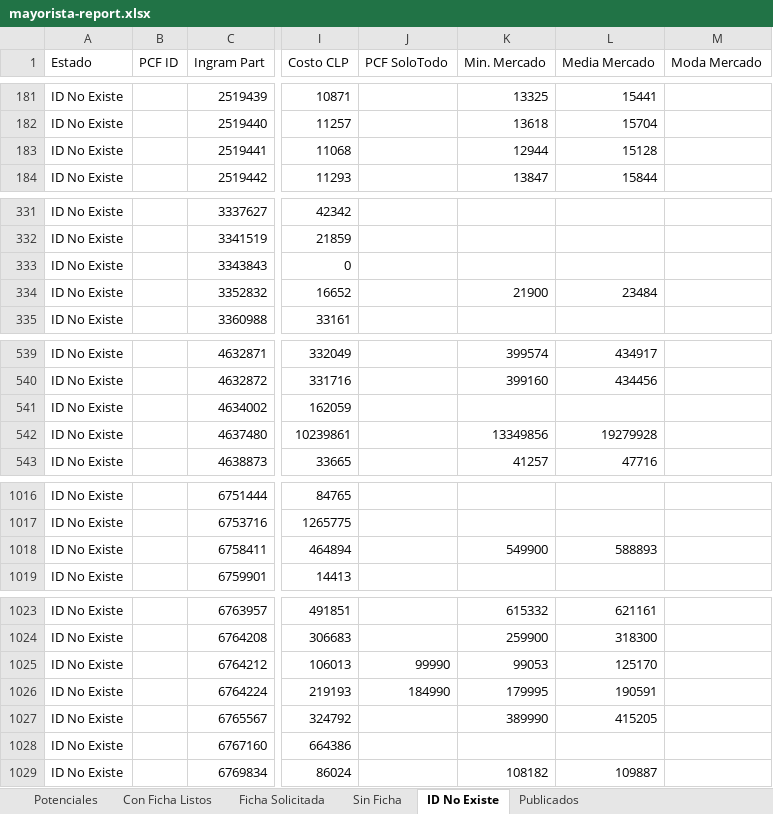
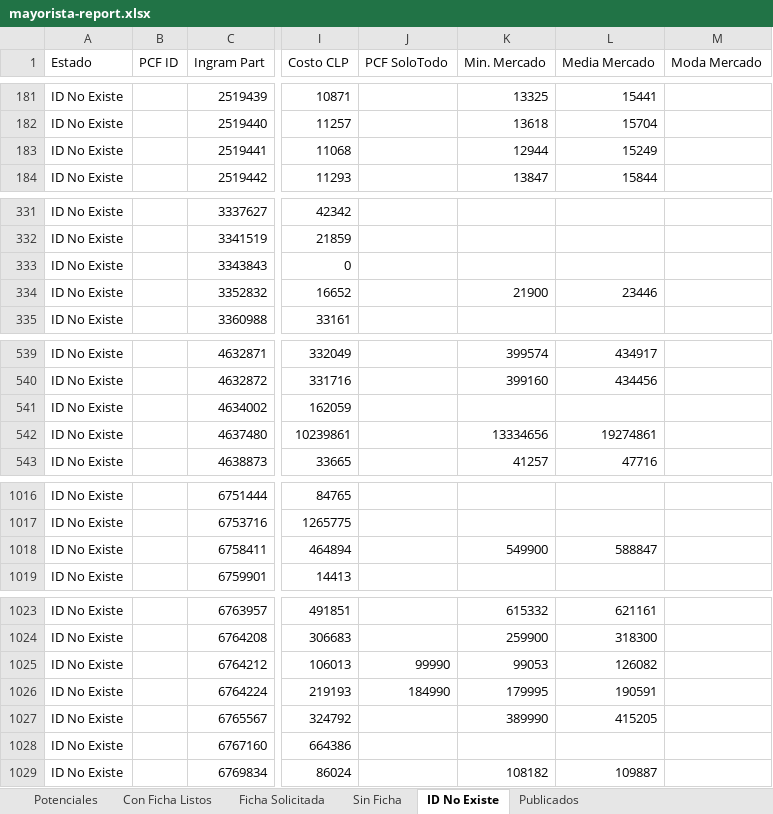
Before and after one commit to aincatoni/pcfactory-monitor-mayoristas, an Excel workbook: mayorista-report.xlsx, sheet ID No Existe, drawn as a sheet; only a part is shown, gaps mark what is left out; values as stored, in another font and other column widths than the file's, no borders; the diff covers the shown part only; the diff names each change by its address in the sheet, - before the commit and + after, or states it on an @@ line.

```diff
--- a/mayorista-report.xlsx (sheet ID No Existe)
+++ b/mayorista-report.xlsx (sheet ID No Existe)
-L183 (Media Mercado): 15128
+L183 (Media Mercado): 15249
-L334 (Media Mercado): 23484
+L334 (Media Mercado): 23446
-K542 (Min. Mercado): 13349856
+K542 (Min. Mercado): 13334656
-L542 (Media Mercado): 19279928
+L542 (Media Mercado): 19274861
-L1018 (Media Mercado): 588893
+L1018 (Media Mercado): 588847
-L1025 (Media Mercado): 125170
+L1025 (Media Mercado): 126082
```
Also changed, not shown: 1 edited cell elsewhere in this sheet, sheet Potenciales, sheet Publicados, sheet Con Ficha Listos, sheet Ficha Solicitada, sheet Sin Ficha, 2 other files.
